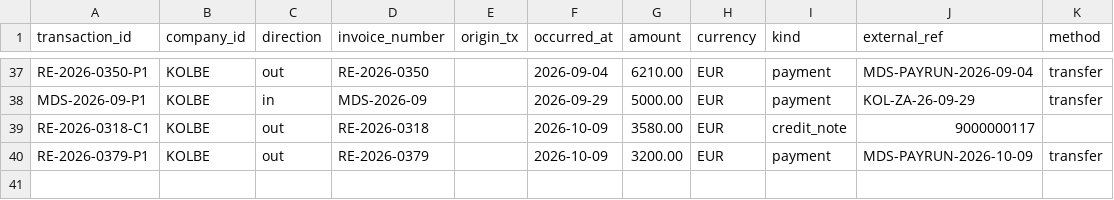
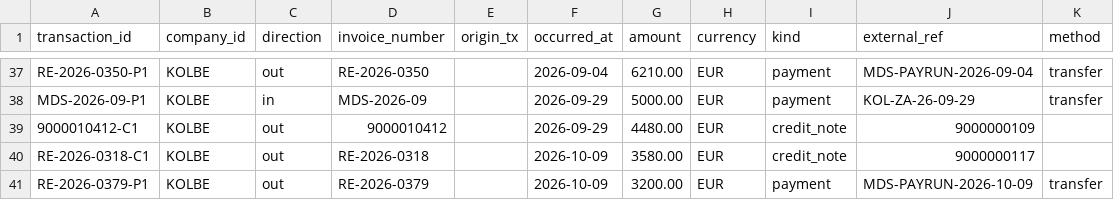
Before and after one commit to JakubSmy/kolbe-dataset, a CSV file: KOLBE/transactions.csv, drawn as a sheet; only a part is shown, gaps mark what is left out.

```diff
--- a/KOLBE/transactions.csv
+++ b/KOLBE/transactions.csv
@@ -38,2 +38,3 @@ RE-2026-0350-P1,KOLBE,out,RE-2026-0350,,2026-09-04,6210.00,EUR,payment,MDS-PAYRU
 MDS-2026-09-P1,KOLBE,in,MDS-2026-09,,2026-09-29,5000.00,EUR,payment,KOL-ZA-26-09-29,transfer
+9000010412-C1,KOLBE,out,9000010412,,2026-09-29,4480.00,EUR,credit_note,9000000109,
 RE-2026-0318-C1,KOLBE,out,RE-2026-0318,,2026-10-09,3580.00,EUR,credit_note,9000000117,
```
Also changed, not shown: KOLBE/invoices.csv, KOLBE/mail.csv, 10 other files.
